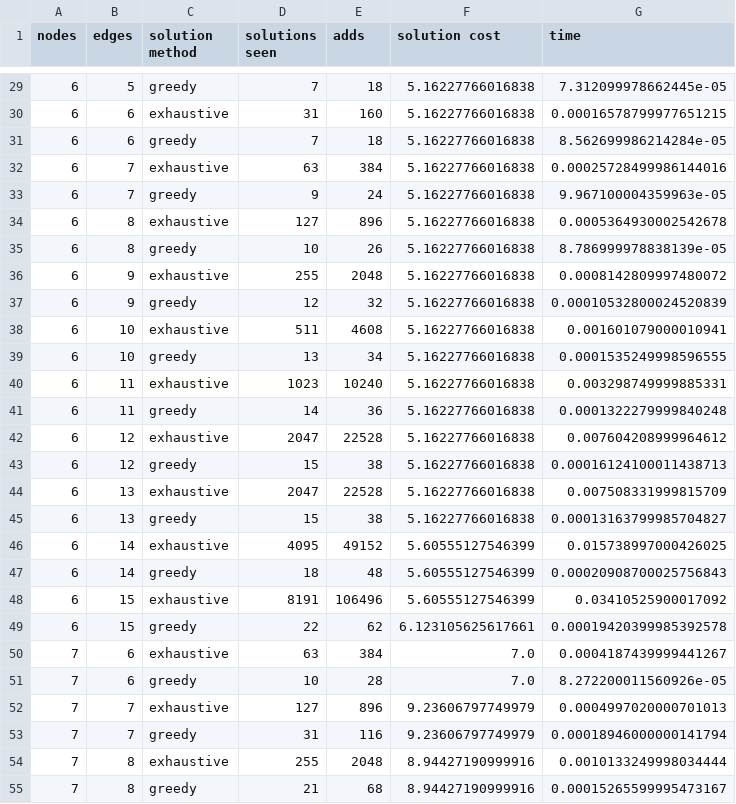
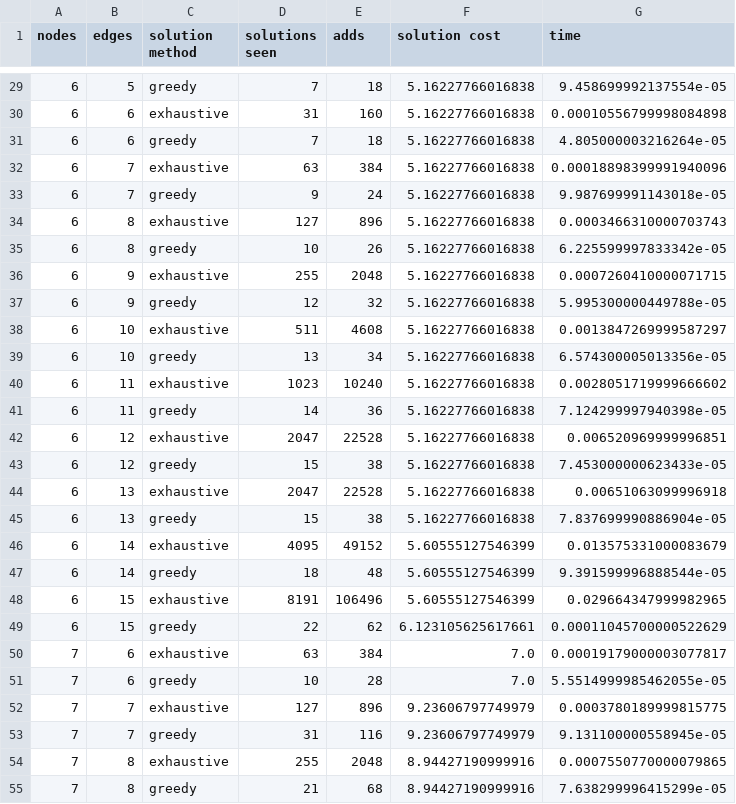
Before and after one commit to Dioben/AA, a CSV file: assignment1/results.csv, drawn as a sheet; only a part is shown, gaps mark what is left out; the diff covers the shown part only.

```diff
--- a/assignment1/results.csv
+++ b/assignment1/results.csv
@@ -29,27 +29,27 @@ nodes,edges,solution method,solutions seen,adds,solution cost,time
-6,5,greedy,7,18,5.16227766016838,7.312099978662445e-05
-6,6,exhaustive,31,160,5.16227766016838,0.00016578799977651215
-6,6,greedy,7,18,5.16227766016838,8.562699986214284e-05
-6,7,exhaustive,63,384,5.16227766016838,0.00025728499986144016
-6,7,greedy,9,24,5.16227766016838,9.967100004359963e-05
-6,8,exhaustive,127,896,5.16227766016838,0.0005364930002542678
-6,8,greedy,10,26,5.16227766016838,8.786999978838139e-05
-6,9,exhaustive,255,2048,5.16227766016838,0.0008142809997480072
-6,9,greedy,12,32,5.16227766016838,0.00010532800024520839
-6,10,exhaustive,511,4608,5.16227766016838,0.001601079000010941
-6,10,greedy,13,34,5.16227766016838,0.0001535249998596555
-6,11,exhaustive,1023,10240,5.16227766016838,0.003298749999885331
-6,11,greedy,14,36,5.16227766016838,0.0001322279999840248
-6,12,exhaustive,2047,22528,5.16227766016838,0.007604208999964612
-6,12,greedy,15,38,5.16227766016838,0.00016124100011438713
-6,13,exhaustive,2047,22528,5.16227766016838,0.007508331999815709
-6,13,greedy,15,38,5.16227766016838,0.00013163799985704827
-6,14,exhaustive,4095,49152,5.60555127546399,0.015738997000426025
-6,14,greedy,18,48,5.60555127546399,0.00020908700025756843
-6,15,exhaustive,8191,106496,5.60555127546399,0.03410525900017092
-6,15,greedy,22,62,6.123105625617661,0.00019420399985392578
-7,6,exhaustive,63,384,7.0,0.0004187439999441267
-7,6,greedy,10,28,7.0,8.272200011560926e-05
-7,7,exhaustive,127,896,9.23606797749979,0.0004997020000701013
-7,7,greedy,31,116,9.23606797749979,0.00018946000000141794
-7,8,exhaustive,255,2048,8.94427190999916,0.0010133249998034444
-7,8,greedy,21,68,8.94427190999916,0.00015265599995473167
+6,5,greedy,7,18,5.16227766016838,9.458699992137554e-05
+6,6,exhaustive,31,160,5.16227766016838,0.00010556799998084898
+6,6,greedy,7,18,5.16227766016838,4.805000003216264e-05
+6,7,exhaustive,63,384,5.16227766016838,0.00018898399991940096
+6,7,greedy,9,24,5.16227766016838,9.987699991143018e-05
+6,8,exhaustive,127,896,5.16227766016838,0.0003466310000703743
+6,8,greedy,10,26,5.16227766016838,6.225599997833342e-05
+6,9,exhaustive,255,2048,5.16227766016838,0.0007260410000071715
+6,9,greedy,12,32,5.16227766016838,5.995300000449788e-05
+6,10,exhaustive,511,4608,5.16227766016838,0.0013847269999587297
+6,10,greedy,13,34,5.16227766016838,6.574300005013356e-05
+6,11,exhaustive,1023,10240,5.16227766016838,0.0028051719999666602
+6,11,greedy,14,36,5.16227766016838,7.124299997940398e-05
+6,12,exhaustive,2047,22528,5.16227766016838,0.006520969999996851
+6,12,greedy,15,38,5.16227766016838,7.453000000623433e-05
+6,13,exhaustive,2047,22528,5.16227766016838,0.00651063099996918
+6,13,greedy,15,38,5.16227766016838,7.837699990886904e-05
+6,14,exhaustive,4095,49152,5.60555127546399,0.013575331000083679
+6,14,greedy,18,48,5.60555127546399,9.391599996888544e-05
+6,15,exhaustive,8191,106496,5.60555127546399,0.029664347999982965
+6,15,greedy,22,62,6.123105625617661,0.00011045700000522629
+7,6,exhaustive,63,384,7.0,0.00019179000003077817
+7,6,greedy,10,28,7.0,5.5514999985462055e-05
+7,7,exhaustive,127,896,9.23606797749979,0.0003780189999815775
+7,7,greedy,31,116,9.23606797749979,9.131100000558945e-05
+7,8,exhaustive,255,2048,8.94427190999916,0.0007550770000079865
+7,8,greedy,21,68,8.94427190999916,7.638299996415299e-05
```
Also changed, not shown: 129 edited cells elsewhere in this file, 1 other file.
